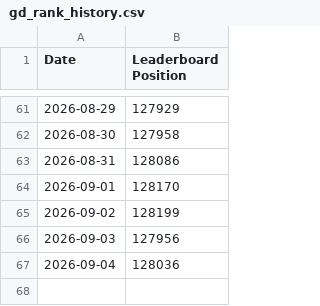
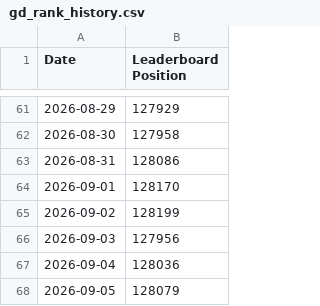
Before and after one commit to skwhnvr/gd-stat-tracker, a CSV file: gd_rank_history.csv, drawn as a sheet; only a part is shown, gaps mark what is left out.

```diff
--- a/gd_rank_history.csv
+++ b/gd_rank_history.csv
@@ -67 +67,2 @@ Date,Leaderboard Position
 2026-09-04,128036
+2026-09-05,128079
```
Also changed, not shown: 1 other file.
